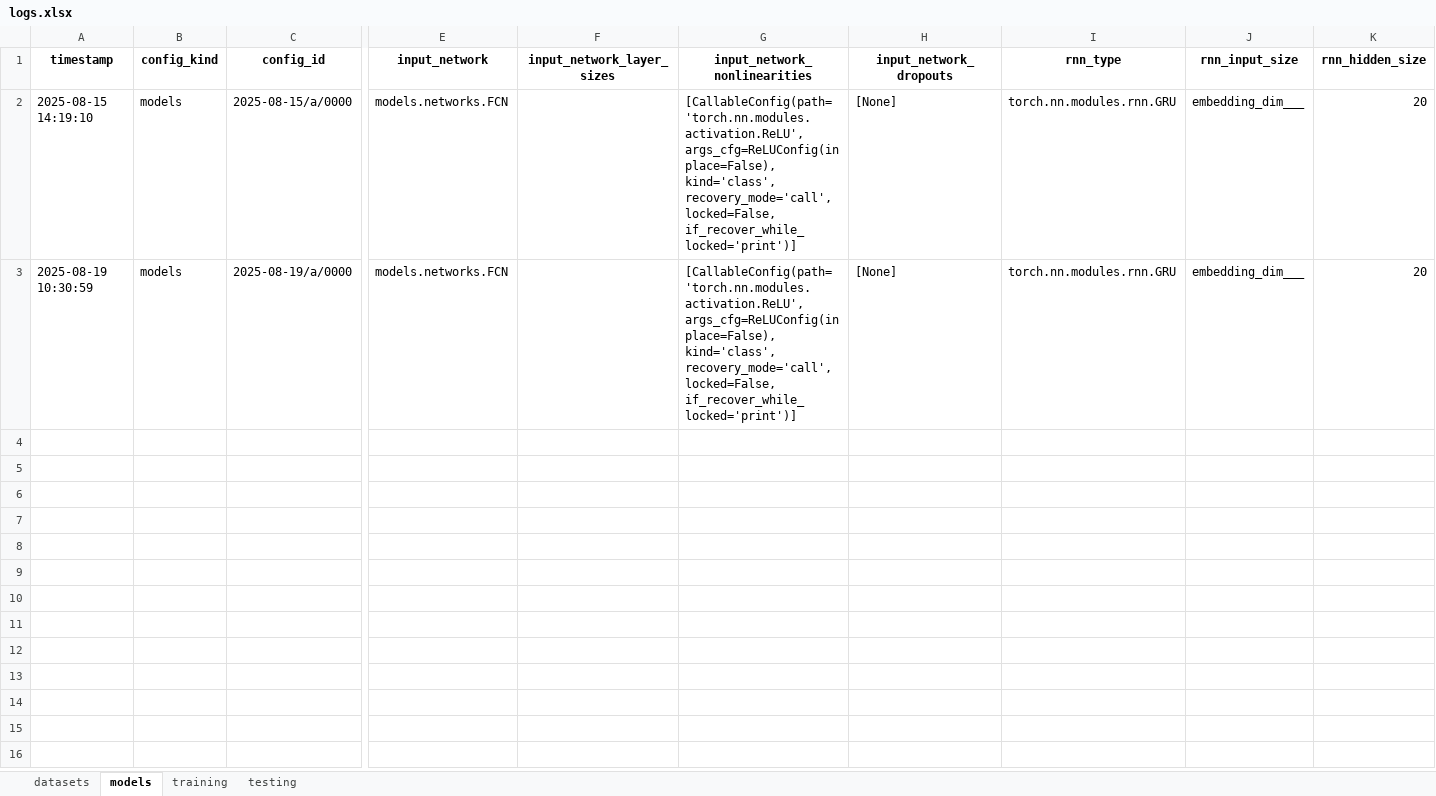
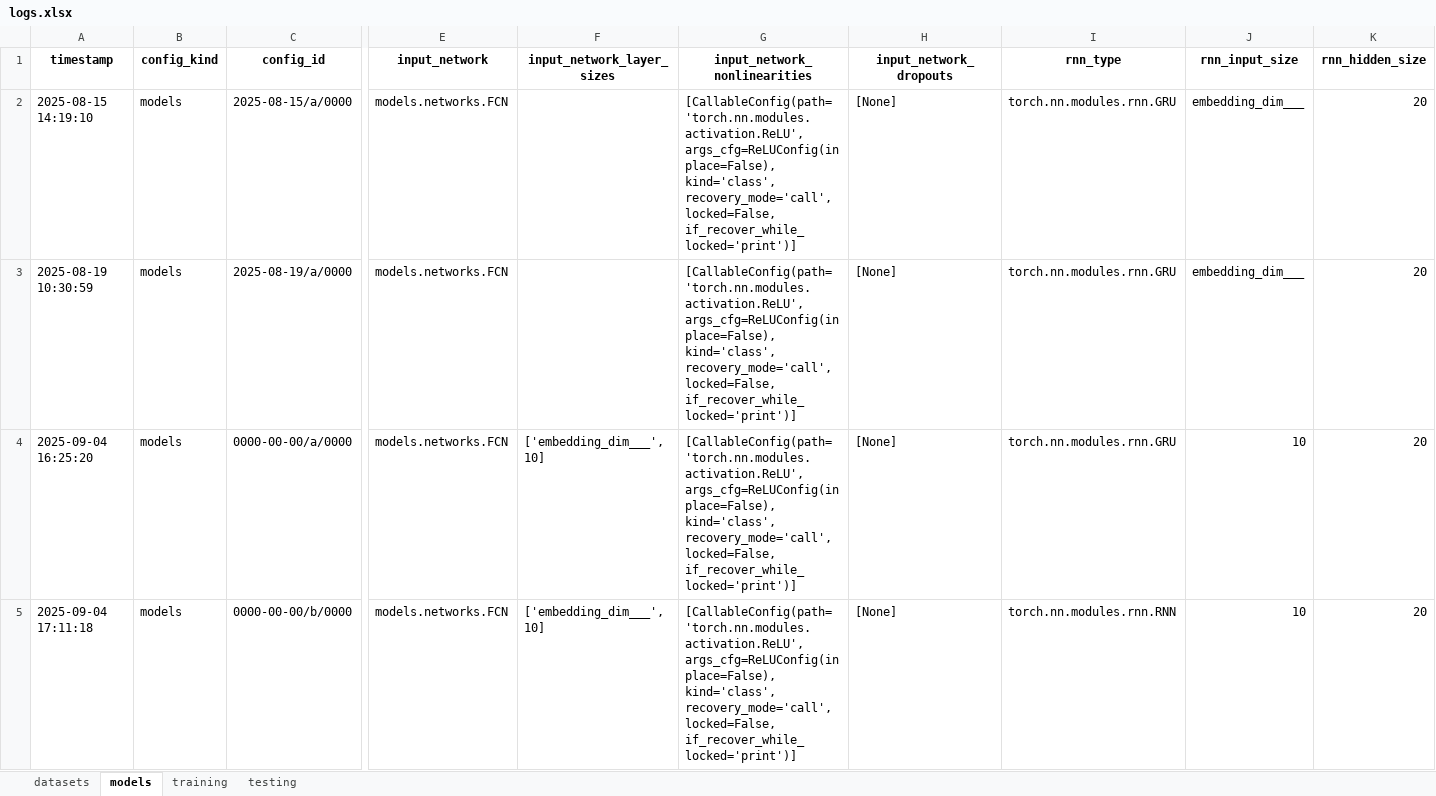
Before and after one commit to jonathan-chien/counting-rnn, an Excel workbook: configs/logs.xlsx, sheet models, drawn as a sheet; only a part is shown, gaps mark what is left out; values as stored, in another font and other column widths than the file's, no borders; rows hold the shown columns only; the diff names each change by its address in the sheet, - before the commit and + after, or states it on an @@ line.

Commit message:
Add support in src/general_utils/sweep.py for sweeps over float valued args, rather than just ints; change --set and --cfg channels to --ch0 and --ch1, respectively in src/general_utils/config/ops.py; regenerate default, dummy '0000-00-00' configs for reproducibility, dataset, and model (both GRUY and Elman); generate sweep of training configs over lambda weights for spectral entropy loss regularization term

```diff
--- a/configs/logs.xlsx (sheet models)
+++ b/configs/logs.xlsx (sheet models)
+row 4: 2025-09-04 16:25:20 | models | 0000-00-00/a/0000 | models.networks.FCN | ['embedding_dim___', 10] | [CallableConfig(path='torch.nn.modules.activation.ReLU', args_cfg=ReLUConfig(inplace=False), kind='class', recovery_mode='call', locked=False, if_recover_while_locked='print')] | [None] | torch.nn.modules.rnn.GRU | 10 | 20
+row 5: 2025-09-04 17:11:18 | models | 0000-00-00/b/0000 | models.networks.FCN | ['embedding_dim___', 10] | [CallableConfig(path='torch.nn.modules.activation.ReLU', args_cfg=ReLUConfig(inplace=False), kind='class', recovery_mode='call', locked=False, if_recover_while_locked='print')] | [None] | torch.nn.modules.rnn.RNN | 10 | 20
```
Also changed, not shown: sheet training, sheet datasets, 28 other files.
